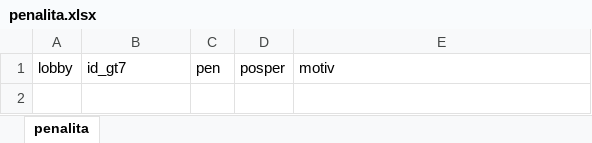
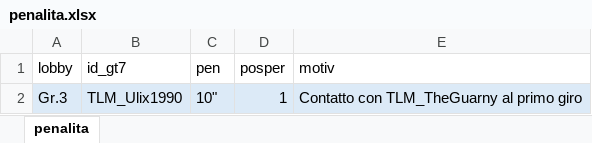
Before and after one commit to Parenji/AllTraction, an Excel workbook: backend/penalita/penalita.xlsx, sheet penalita, drawn as a sheet; values as stored, in another font and other column widths than the file's, no borders; the diff names each change by its address in the sheet, - before the commit and + after, or states it on an @@ line.

```diff
--- a/backend/penalita/penalita.xlsx (sheet penalita)
+++ b/backend/penalita/penalita.xlsx (sheet penalita)
+row 2: Gr.3 | TLM_Ulix1990 | 10" | 1 | Contatto con TLM_TheGuarny al primo giro
```
Also changed, not shown: backend/classifica/Classifiche.xlsx, backend/risultati/Risultati.xlsx, 10 other files.
